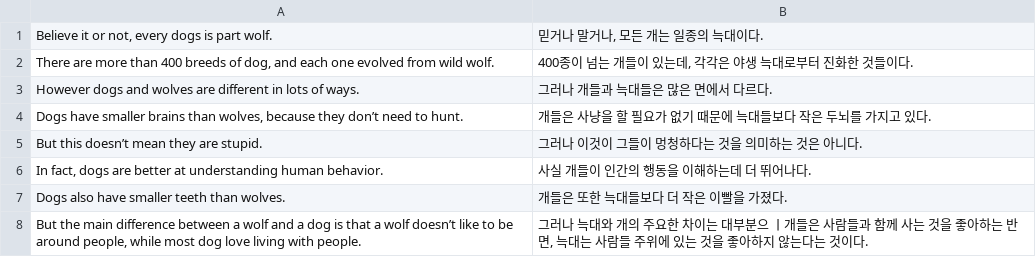
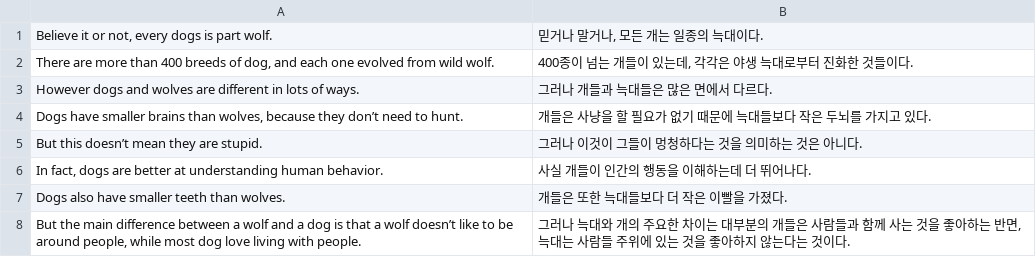
Before and after one commit to woniper/switch-my-reading-coach, a CSV file: docs/static/data/B01-02.csv, drawn as a sheet.

```diff
--- a/docs/static/data/B01-02.csv
+++ b/docs/static/data/B01-02.csv
@@ -7,2 +7,2 @@ In fact, dogs are better at understanding human behavior. | 사실 개들이 인
 Dogs also have smaller teeth than wolves. | 개들은 또한 늑대들보다 더 작은 이빨을 가졌다.
-But the main difference between a wolf and a dog is that a wolf doesn’t like to be around people, while most dog love living with people. | 그러나 늑대와 개의 주요한 차이는 대부분으 ㅣ개들은 사람들과 함께 사는 것을 좋아하는 반면, 늑대는 사람들 주위에 있는 것을 좋아하지 않는다는 것이다.
+But the main difference between a wolf and a dog is that a wolf doesn’t like to be around people, while most dog love living with people. | 그러나 늑대와 개의 주요한 차이는 대부분의 개들은 사람들과 함께 사는 것을 좋아하는 반면, 늑대는 사람들 주위에 있는 것을 좋아하지 않는다는 것이다.
```
Also changed, not shown: static/data/B01-02.csv, 2 other files.
